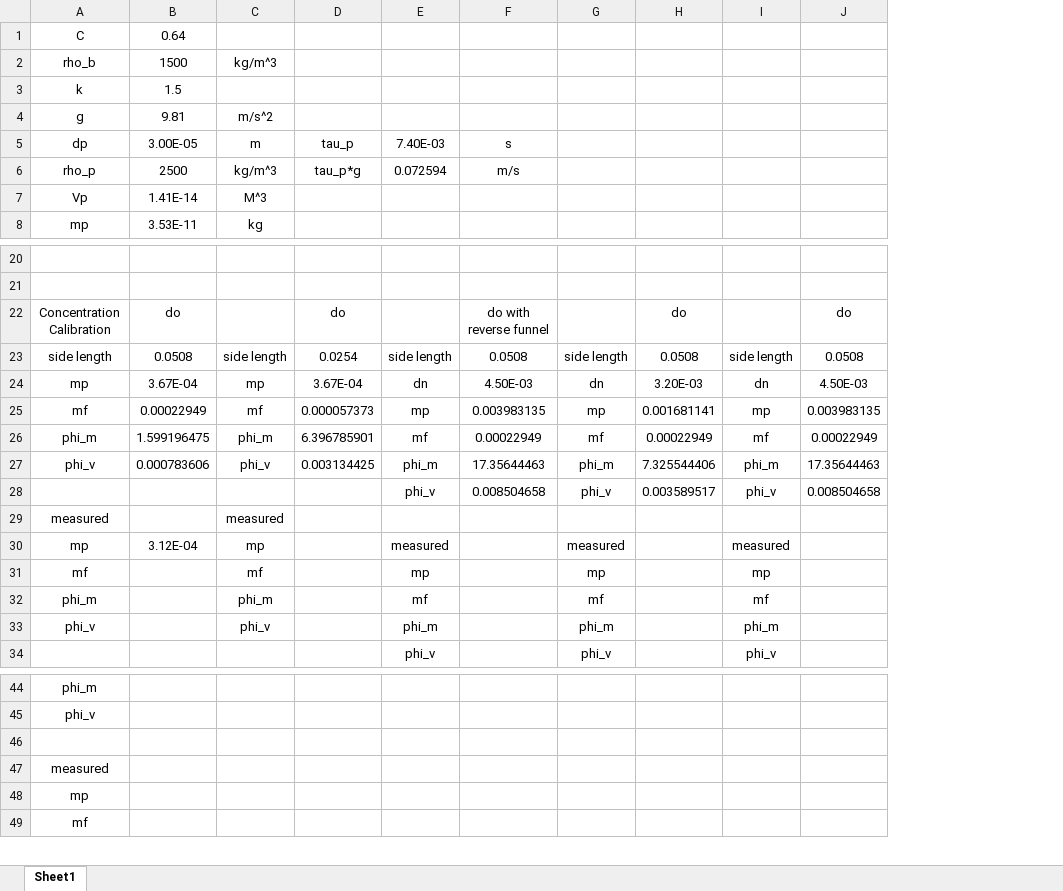
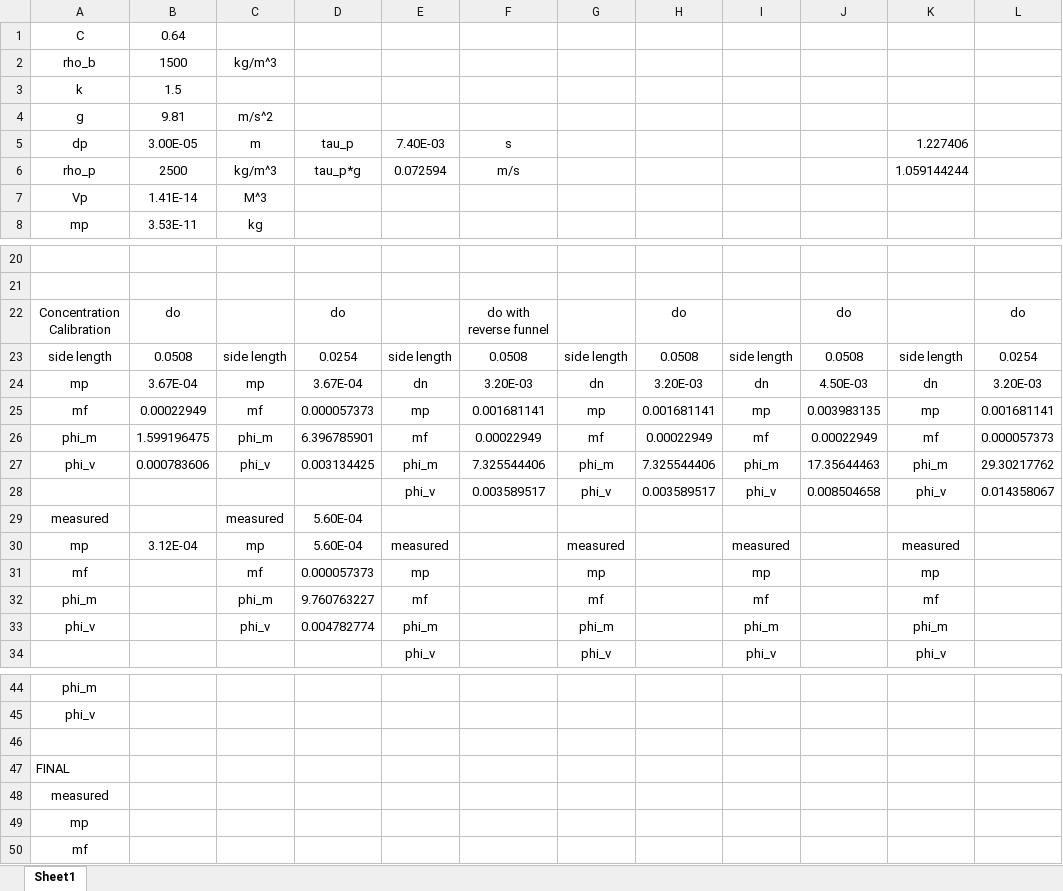
Before and after one commit to ajpetersen25/PLPlumes, an Excel workbook: plume_settings.xlsx, sheet Sheet1, drawn as a sheet; only a part is shown, gaps mark what is left out; values as stored, in another font and other column widths than the file's, no borders; the diff names each change by its address in the sheet, - before the commit and + after, or states it on an @@ line.

Commit message:
plume settings

```diff
--- a/plume_settings.xlsx (sheet Sheet1)
+++ b/plume_settings.xlsx (sheet Sheet1)
+column K, rows 5-6: 1.227406 | 1.059144244; rows 23-34: side length | dn | mp | mf | phi_m | phi_v |  | measured | mp | mf | phi_m | phi_v
+column L, rows 22-28: do | 0.0254 | 3.20E-03 | 0.001681141 | 0.000057373 | 29.30217762 | 0.014358067
-F24: 4.50E-03
+F24: 3.20E-03
-F25: 0.003983135
+F25: 0.001681141
-F27: 17.35644463
+F27: 7.325544406
-F28: 0.008504658
+F28: 0.003589517
-D29:D30: (empty)
+D29:D30: 5.60E-04
-D31: (empty)
+D31: 0.000057373
-D32: (empty)
+D32: 9.760763227
-D33: (empty)
+D33: 0.004782774
+row 47: FINAL
```
Also changed, not shown: 20 other files.
